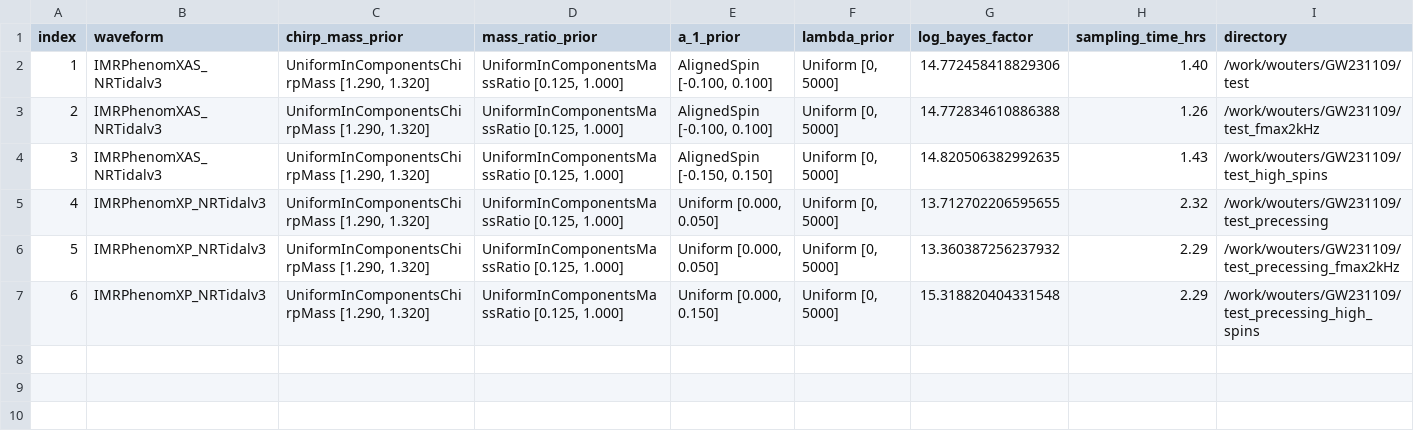
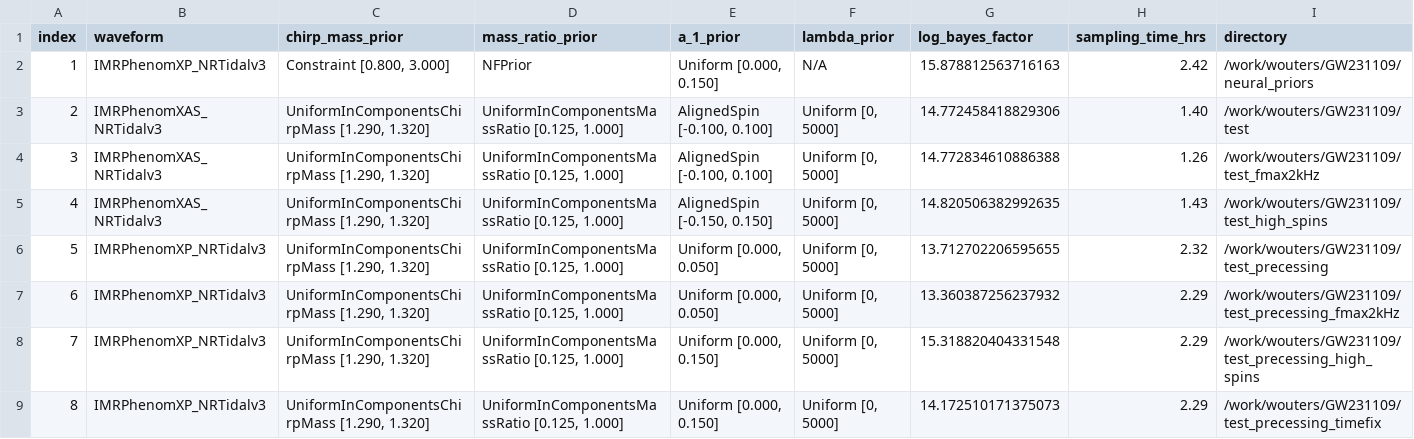
Before and after one commit to ThibeauWouters/GW231109_extreme_matter, a CSV file: overview/overview_table.csv, drawn as a sheet; addresses are those after the commit; the diff names each change by its address in the sheet, - before the commit and + after, or states it on an @@ line.

```diff
--- a/overview/overview_table.csv
+++ b/overview/overview_table.csv
+row 2: 1 | IMRPhenomXP_NRTidalv3 | Constraint [0.800, 3.000] | NFPrior | Uniform [0.000, 0.150] | N/A | 15.878812563716163 | 2.42 | /work/wouters/GW231109/neural_priors
@@ column A (index) renumbered between rows 3 and 8 @@
+row 9: 8 | IMRPhenomXP_NRTidalv3 | UniformInComponentsChirpMass [1.290, 1.320] | UniformInComponentsMassRatio [0.125, 1.000] | Uniform [0.000, 0.150] | Uniform [0, 5000] | 14.172510171375073 | 2.29 | /work/wouters/GW231109/test_precessing_timefix
```
Also changed, not shown: 15 other files.
